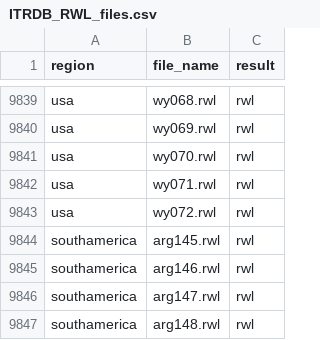
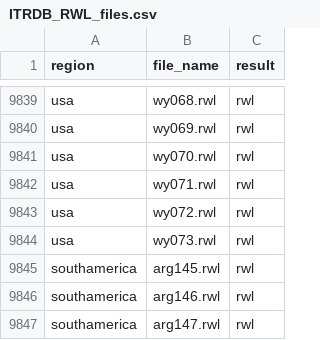
Before and after one commit to chguiterman/check-ITRDB, a CSV file: data/ITRDB_RWL_files.csv, drawn as a sheet; only a part is shown, gaps mark what is left out; the shorter side is filled out with more unchanged rows; the diff names each change by its address in the sheet, - before the commit and + after, or states it on an @@ line.

```diff
--- a/data/ITRDB_RWL_files.csv
+++ b/data/ITRDB_RWL_files.csv
+row 9844: usa | wy073.rwl | rwl
```
